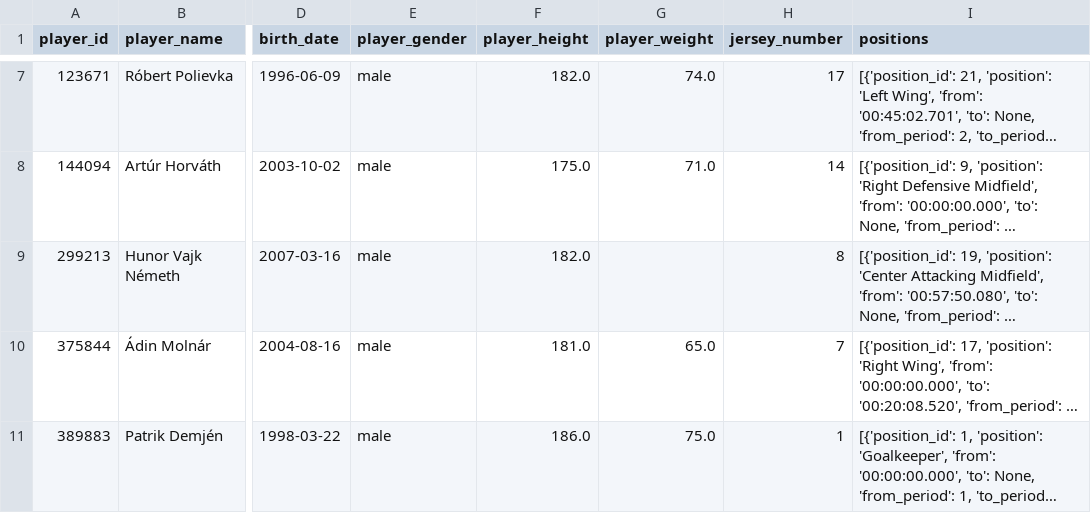
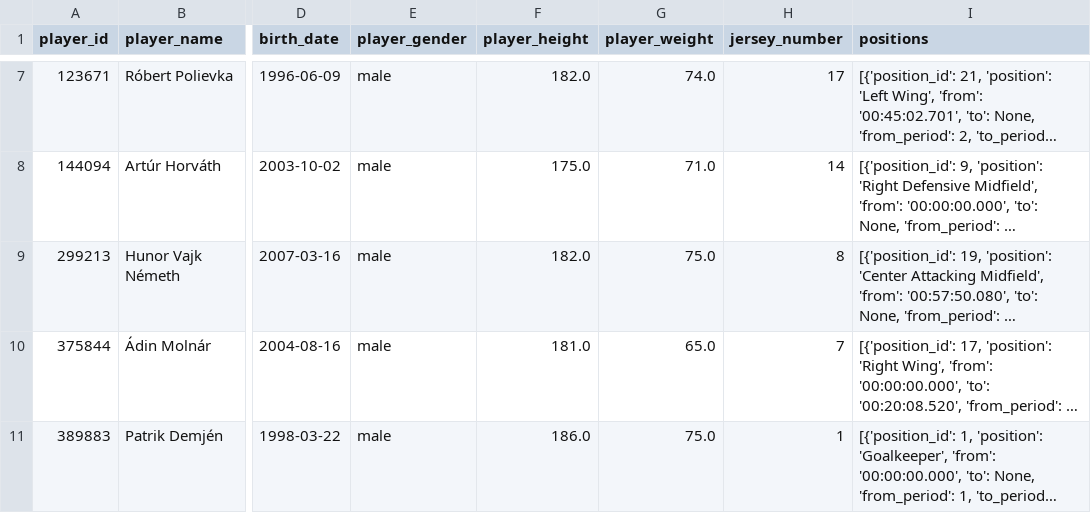
Before and after one commit to botondvargaujp/downloader_services, a CSV file: matches/2025-08-30/opponent_lineup.csv, drawn as a sheet; only a part is shown, gaps mark what is left out; long unchanged cells end in …; the diff names each change by its address in the sheet, - before the commit and + after, or states it on an @@ line.

```diff
--- a/matches/2025-08-30/opponent_lineup.csv
+++ b/matches/2025-08-30/opponent_lineup.csv
-G9 (player_weight): (empty)
+G9 (player_weight): 75.0
```
Also changed, not shown: matches/2025-09-26/opponent_lineup.csv, matches/2025-11-08/opponent_lineup.csv, 13 other files.
